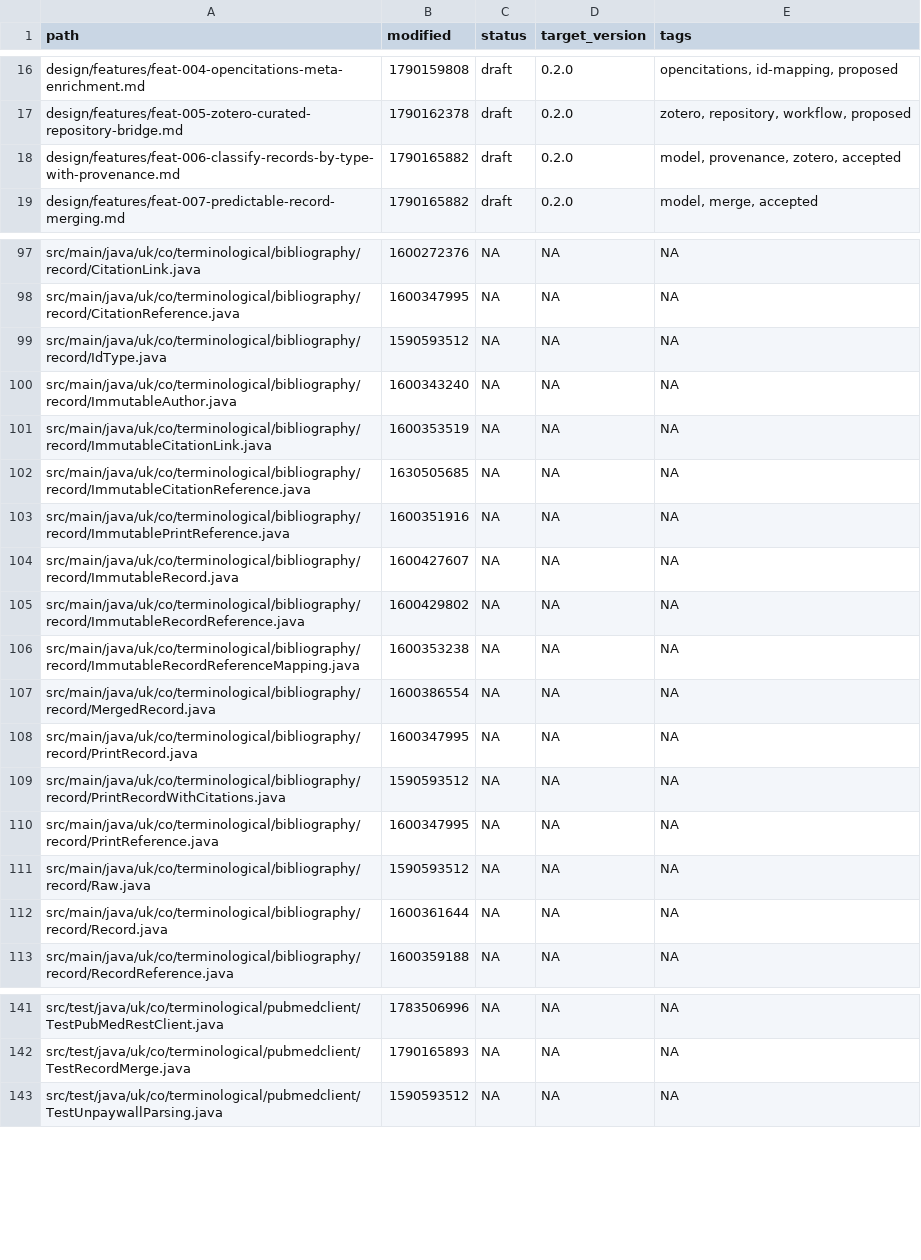
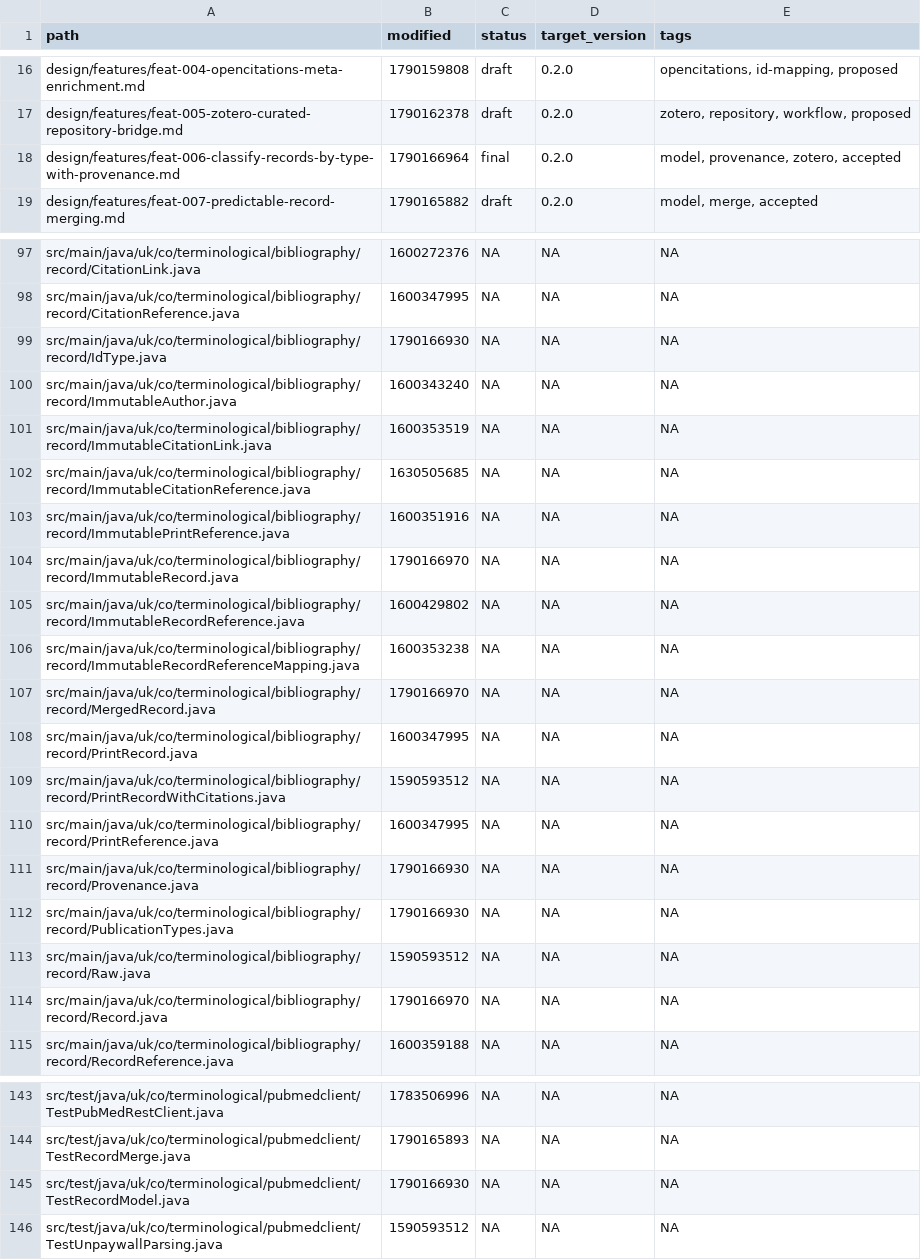
Before and after one commit to ai4ci/bibliography-mcp, a TSV file: .agents/em/files.tsv, drawn as a sheet; only a part is shown, gaps mark what is left out; the diff covers the shown part only.

```diff
--- a/.agents/em/files.tsv
+++ b/.agents/em/files.tsv
@@ -17,3 +17,3 @@ design/features/feat-004-opencitations-meta-enrichment.md	1790159808	draft	0.2.0
 design/features/feat-005-zotero-curated-repository-bridge.md	1790162378	draft	0.2.0	zotero, repository, workflow, proposed
-design/features/feat-006-classify-records-by-type-with-provenance.md	1790165882	draft	0.2.0	model, provenance, zotero, accepted
+design/features/feat-006-classify-records-by-type-with-provenance.md	1790166964	final	0.2.0	model, provenance, zotero, accepted
 design/features/feat-007-predictable-record-merging.md	1790165882	draft	0.2.0	model, merge, accepted
@@ -98,3 +98,3 @@ src/main/java/uk/co/terminological/bibliography/record/CitationLink.java	1600272
 src/main/java/uk/co/terminological/bibliography/record/CitationReference.java	1600347995	NA	NA	NA
-src/main/java/uk/co/terminological/bibliography/record/IdType.java	1590593512	NA	NA	NA
+src/main/java/uk/co/terminological/bibliography/record/IdType.java	1790166930	NA	NA	NA
 src/main/java/uk/co/terminological/bibliography/record/ImmutableAuthor.java	1600343240	NA	NA	NA
@@ -103,6 +103,6 @@ src/main/java/uk/co/terminological/bibliography/record/ImmutableCitationReferenc
 src/main/java/uk/co/terminological/bibliography/record/ImmutablePrintReference.java	1600351916	NA	NA	NA
-src/main/java/uk/co/terminological/bibliography/record/ImmutableRecord.java	1600427607	NA	NA	NA
+src/main/java/uk/co/terminological/bibliography/record/ImmutableRecord.java	1790166970	NA	NA	NA
 src/main/java/uk/co/terminological/bibliography/record/ImmutableRecordReference.java	1600429802	NA	NA	NA
 src/main/java/uk/co/terminological/bibliography/record/ImmutableRecordReferenceMapping.java	1600353238	NA	NA	NA
-src/main/java/uk/co/terminological/bibliography/record/MergedRecord.java	1600386554	NA	NA	NA
+src/main/java/uk/co/terminological/bibliography/record/MergedRecord.java	1790166970	NA	NA	NA
 src/main/java/uk/co/terminological/bibliography/record/PrintRecord.java	1600347995	NA	NA	NA
@@ -110,4 +110,6 @@ src/main/java/uk/co/terminological/bibliography/record/PrintRecordWithCitations.
 src/main/java/uk/co/terminological/bibliography/record/PrintReference.java	1600347995	NA	NA	NA
+src/main/java/uk/co/terminological/bibliography/record/Provenance.java	1790166930	NA	NA	NA
+src/main/java/uk/co/terminological/bibliography/record/PublicationTypes.java	1790166930	NA	NA	NA
 src/main/java/uk/co/terminological/bibliography/record/Raw.java	1590593512	NA	NA	NA
-src/main/java/uk/co/terminological/bibliography/record/Record.java	1600361644	NA	NA	NA
+src/main/java/uk/co/terminological/bibliography/record/Record.java	1790166970	NA	NA	NA
 src/main/java/uk/co/terminological/bibliography/record/RecordReference.java	1600359188	NA	NA	NA
@@ -142,2 +144,3 @@ src/test/java/uk/co/terminological/pubmedclient/TestPubMedRestClient.java	178350
 src/test/java/uk/co/terminological/pubmedclient/TestRecordMerge.java	1790165893	NA	NA	NA
+src/test/java/uk/co/terminological/pubmedclient/TestRecordModel.java	1790166930	NA	NA	NA
 src/test/java/uk/co/terminological/pubmedclient/TestUnpaywallParsing.java	1590593512	NA	NA	NA
```
Also changed, not shown: 9 edited cells elsewhere in this file, .agents/em/links.tsv, 16 other files.
